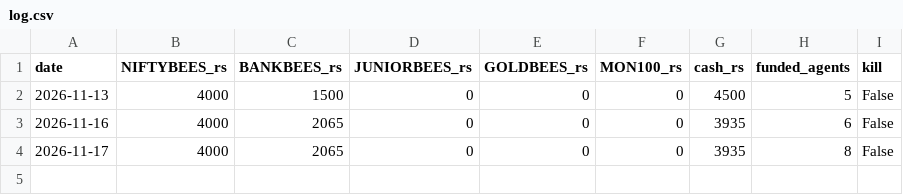
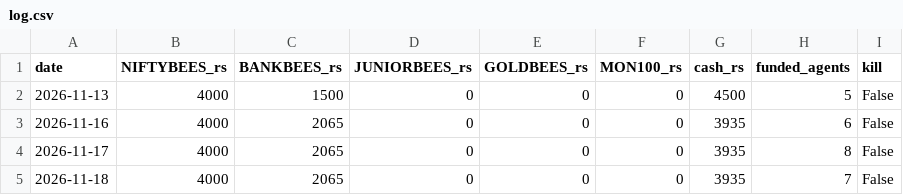
Before and after one commit to Akhilkanigicharla/kalpa-labs, a CSV file: 07-trading/paper/tournament/log.csv, drawn as a sheet; the diff names each change by its address in the sheet, - before the commit and + after, or states it on an @@ line.

```diff
--- a/07-trading/paper/tournament/log.csv
+++ b/07-trading/paper/tournament/log.csv
+row 5: 2026-11-18 | 4000 | 2065 | 0 | 0 | 0 | 3935 | 7 | False
```
Also changed, not shown: 07-trading/paper/intraday/trades.csv, 07-trading/paper/track-A-gold/ledger-A.csv, 16 other files.
